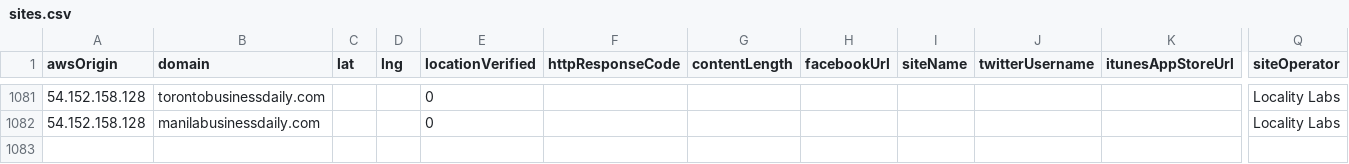
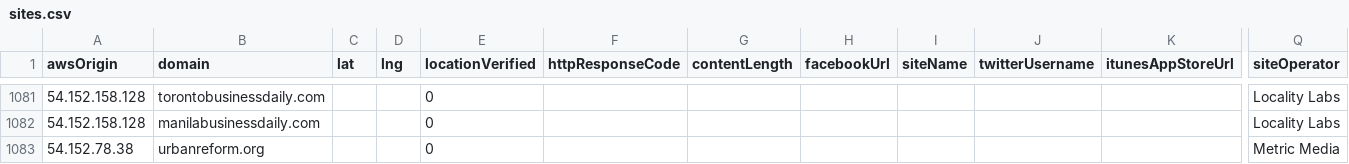
Before and after one commit to MassMove/AttackVectors, a CSV file: LocalJournals/sites.csv, drawn as a sheet; only a part is shown, gaps mark what is left out; rows hold the shown columns only; the diff names each change by its address in the sheet, - before the commit and + after, or states it on an @@ line.

Commit message:
Add urbanreform from #26

```diff
--- a/LocalJournals/sites.csv
+++ b/LocalJournals/sites.csv
+row 1083: 54.152.78.38 | urbanreform.org |  |  | 0 |  |  |  |  |  |  | Metric Media
```
Also changed, not shown: 3 other files.
